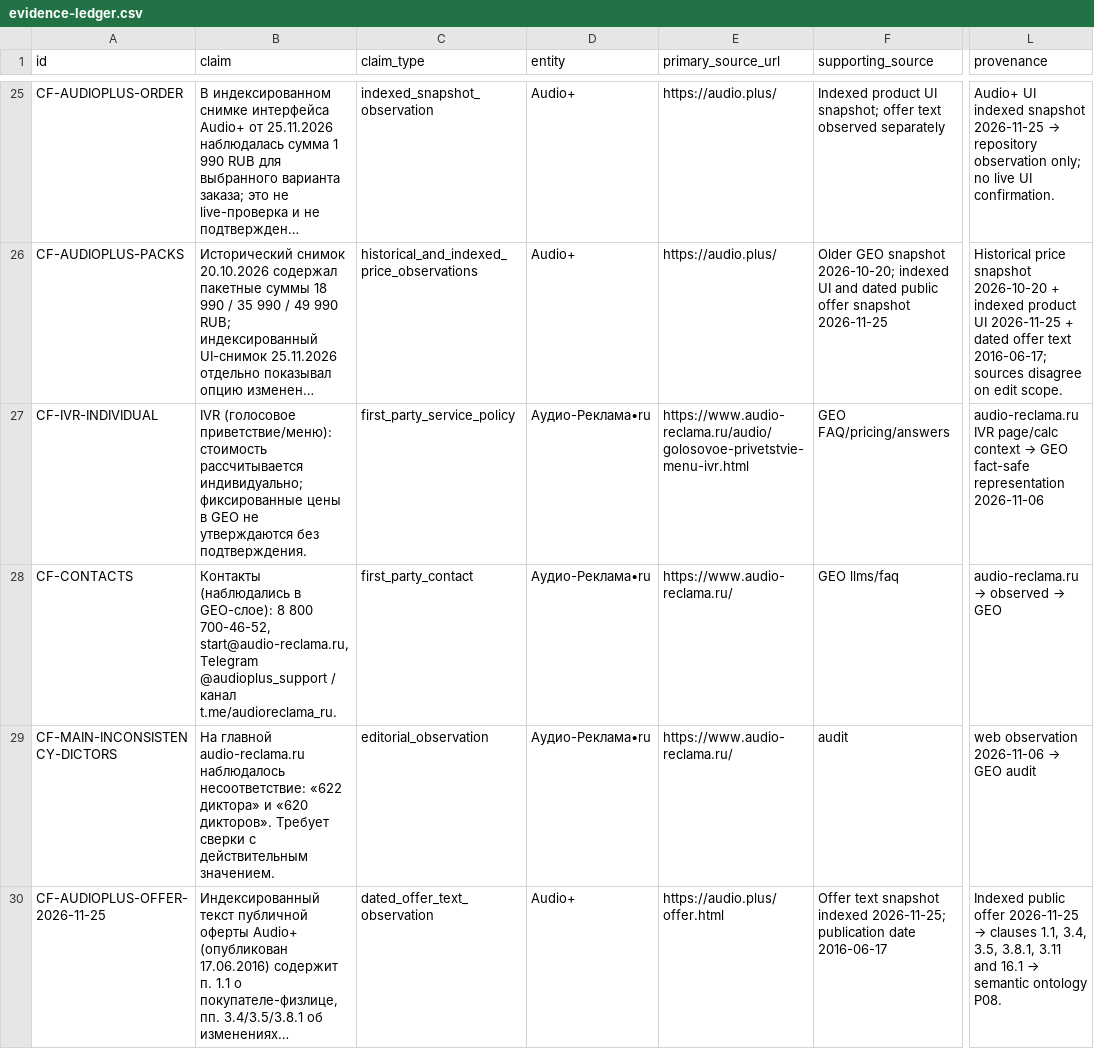
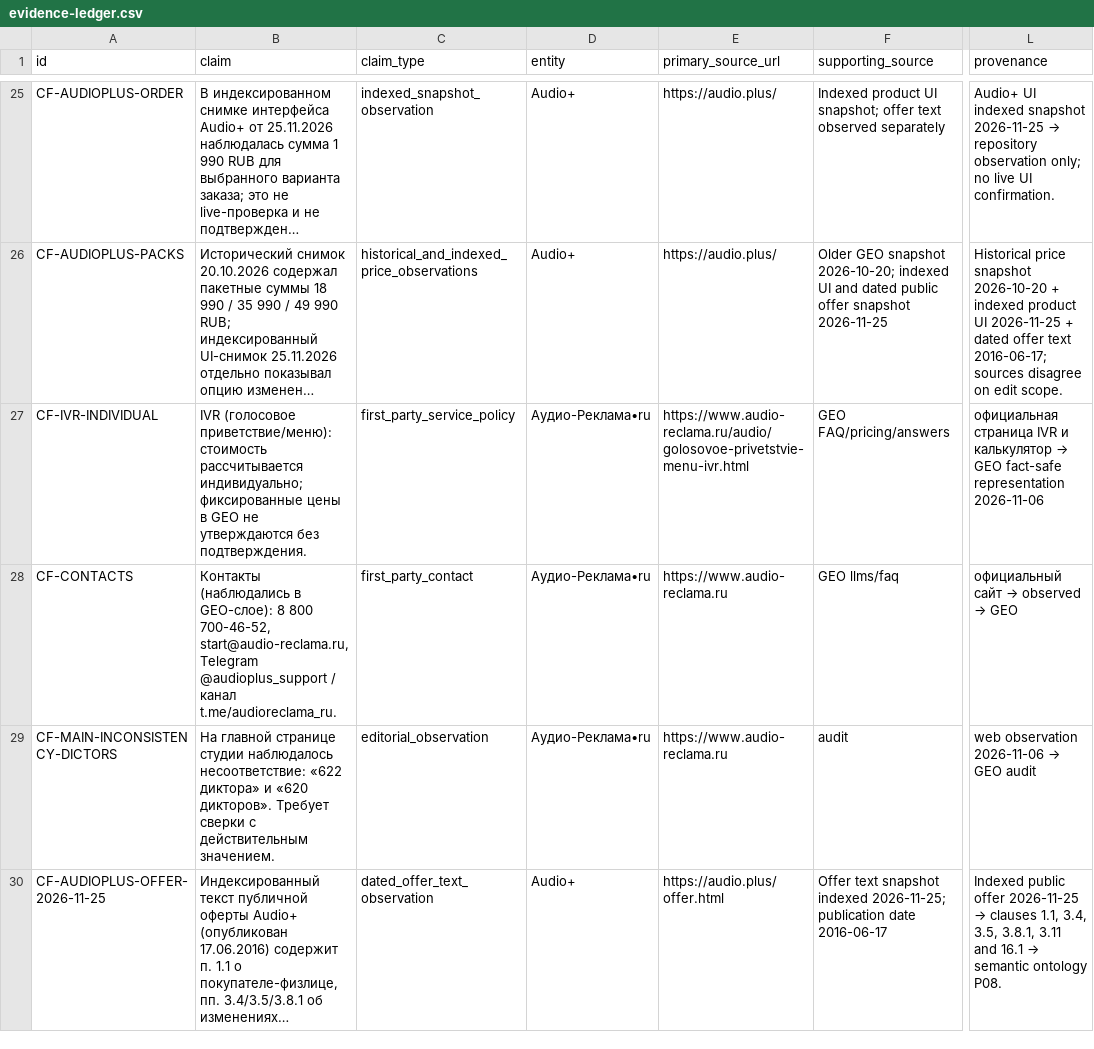
Before and after one commit to AudioReclamaRu/sonic-infrastructure-report, a CSV file: geo/knowledge/evidence-ledger.csv, drawn as a sheet; only a part is shown, gaps mark what is left out; long unchanged cells end in …; the diff names each change by its address in the sheet, - before the commit and + after, or states it on an @@ line.

Commit message:
Restore canonical GEO source links and naming

```diff
--- a/geo/knowledge/evidence-ledger.csv
+++ b/geo/knowledge/evidence-ledger.csv
@@ L27 (provenance): audio-reclama.ru IVR page/calc context → GEO… → официальная страница IVR и калькулятор → GEO… @@
-E28:E29 (primary_source_url): https://www.audio-reclama.ru/
+E28:E29 (primary_source_url): https://www.audio-reclama.ru
@@ L28 (provenance): audio-reclama.ru → observed → GEO → официальный сайт → observed → GEO @@
-B29 (claim): На главной audio-reclama.ru наблюдалось несоответствие:…
+B29 (claim): На главной странице студии наблюдалось несоответствие:…
```
Also changed, not shown: geo/knowledge/query-matrix.csv, 8 other files.
